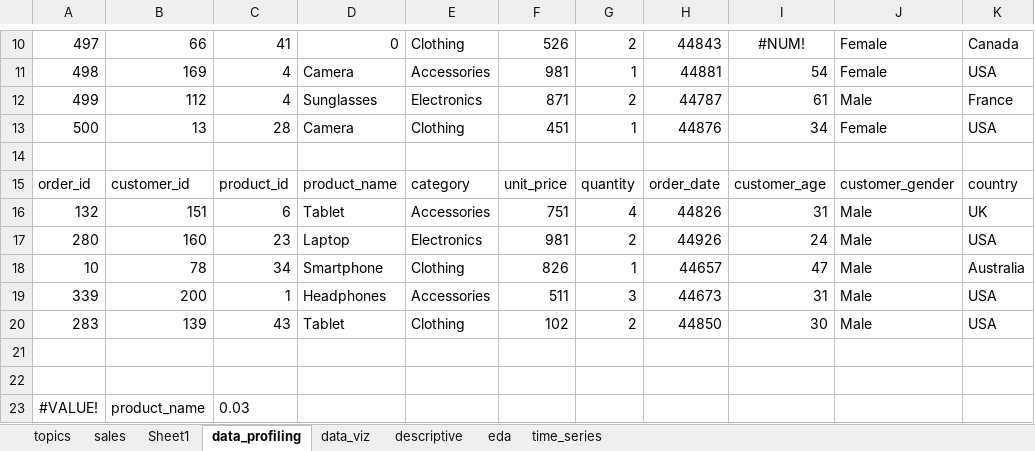
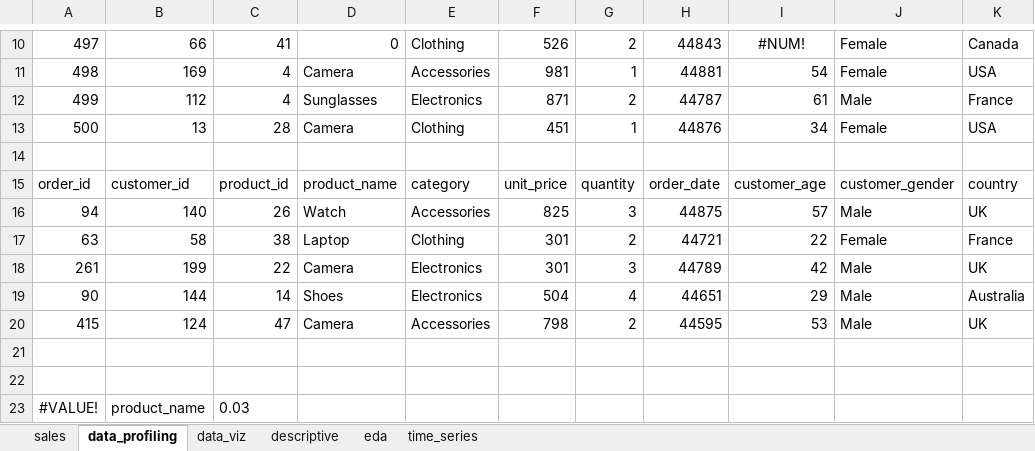
Before and after one commit to summerofgeorge/blog-files, an Excel workbook: quick-python-wins-in-excel-finish.xlsx, sheet data_profiling, drawn as a sheet; only a part is shown, gaps mark what is left out; values as stored, in another font and other column widths than the file's, no borders; removed rows and columns are numbered as before the commit, all else as after; the diff names each change by its address in the sheet, - before the commit and + after, or states it on an @@ line.

```diff
--- a/quick-python-wins-in-excel-finish.xlsx (sheet data_profiling)
+++ b/quick-python-wins-in-excel-finish.xlsx (sheet data_profiling)
-sheet tab: topics
-sheet tab: Sheet1
-row 16: 132 | 151 | 6 | Tablet | Accessories | 751 | 4 | 44826 | 31 | Male | UK
-row 17: 280 | 160 | 23 | Laptop | Electronics | 981 | 2 | 44926 | 24 | Male | USA
-row 18: 10 | 78 | 34 | Smartphone | Clothing | 826 | 1 | 44657 | 47 | Male | Australia
-row 19: 339 | 200 | 1 | Headphones | Accessories | 511 | 3 | 44673 | 31 | Male | USA
-row 20: 283 | 139 | 43 | Tablet | Clothing | 102 | 2 | 44850 | 30 | Male | USA
+row 16: 94 | 140 | 26 | Watch | Accessories | 825 | 3 | 44875 | 57 | Male | UK
+row 17: 63 | 58 | 38 | Laptop | Clothing | 301 | 2 | 44721 | 22 | Female | France
+row 18: 261 | 199 | 22 | Camera | Electronics | 301 | 3 | 44789 | 42 | Male | UK
+row 19: 90 | 144 | 14 | Shoes | Electronics | 504 | 4 | 44651 | 29 | Male | Australia
+row 20: 415 | 124 | 47 | Camera | Accessories | 798 | 2 | 44595 | 53 | Male | UK
```
Also changed, not shown: sheet time_series, sheet eda, formulas that keep their value, charts or pictures, 1 other file.
